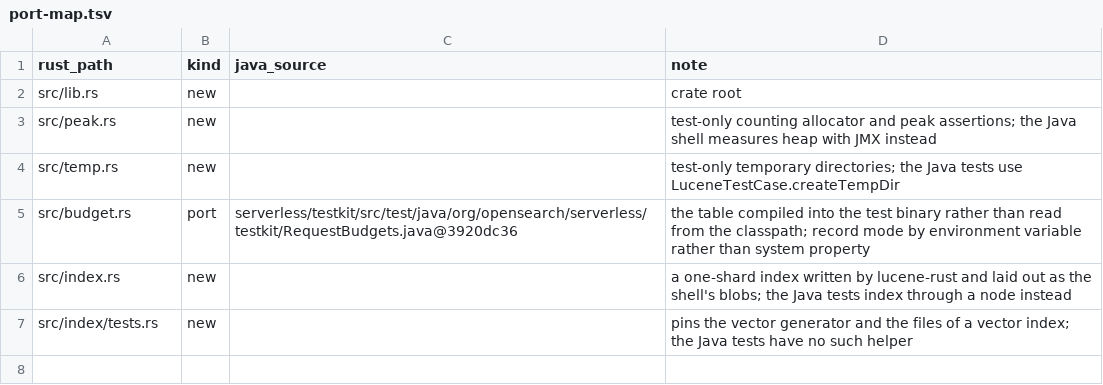
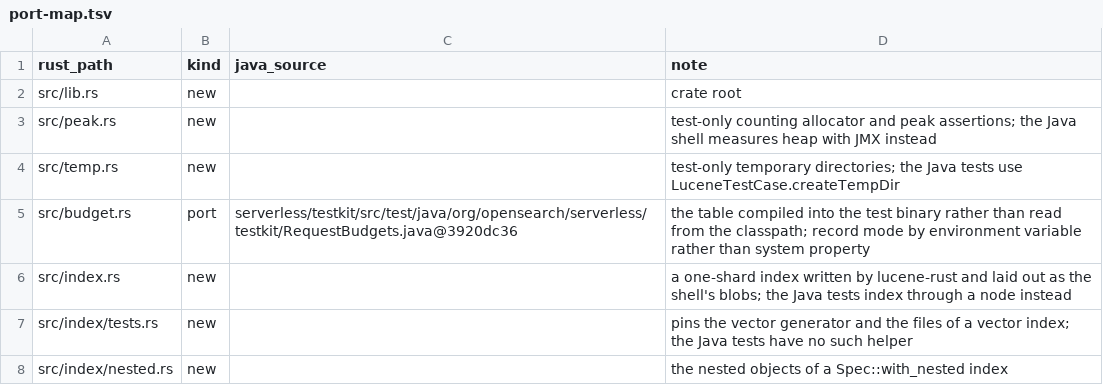
Before and after one commit to huyz0/opensearch-serverless, a TSV file: crates/testkit/port-map.tsv, drawn as a sheet.

```diff
--- a/crates/testkit/port-map.tsv
+++ b/crates/testkit/port-map.tsv
@@ -7 +7,2 @@ src/index.rs	new		a one-shard index written by lucene-rust and laid out as the s
 src/index/tests.rs	new		pins the vector generator and the files of a vector index; the Java tests have no such helper
+src/index/nested.rs	new		the nested objects of a Spec::with_nested index
```
Also changed, not shown: crates/reader/port-map.tsv, 16 other files.
